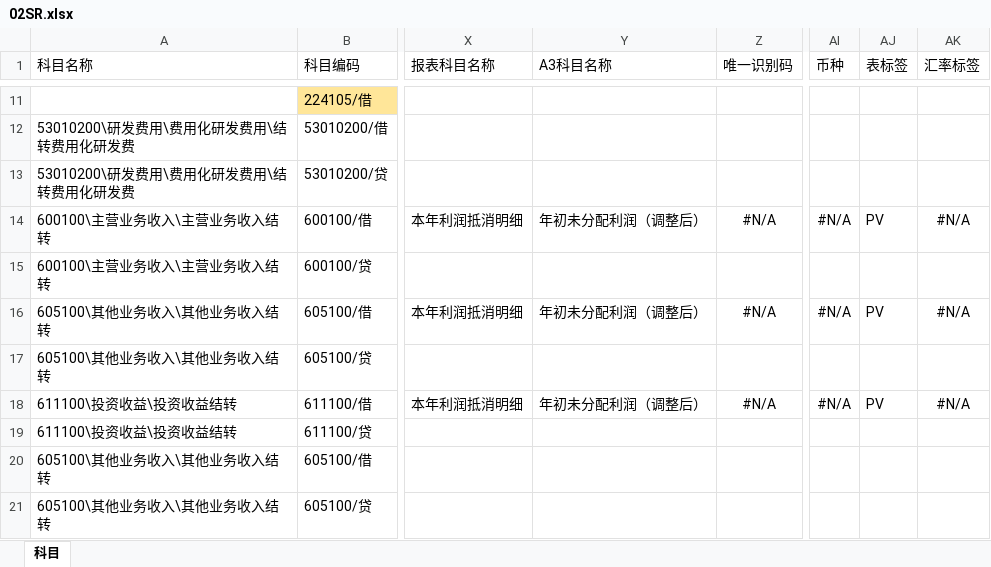
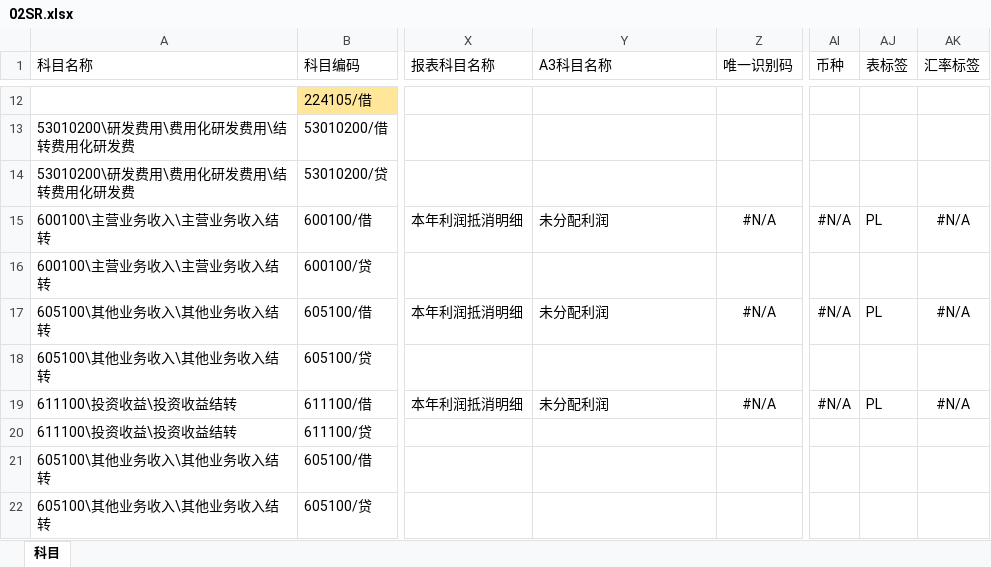
Before and after one commit to sunson-bokep/TB_CONSOL, an Excel workbook: 00框架文件/02SR.xlsx, sheet 科目, drawn as a sheet; only a part is shown, gaps mark what is left out; values as stored, in another font and other column widths than the file's, no borders; addresses are those after the commit; the diff covers the shown part only; the diff names each change by its address in the sheet, - before the commit and + after, or states it on an @@ line.

```diff
--- a/00框架文件/02SR.xlsx (sheet 科目)
+++ b/00框架文件/02SR.xlsx (sheet 科目)
-Y15 (A3科目名称): 年初未分配利润（调整后）
+Y15 (A3科目名称): 未分配利润
-AJ15 (表标签): PV
+AJ15 (表标签): PL
-Y17 (A3科目名称): 年初未分配利润（调整后）
+Y17 (A3科目名称): 未分配利润
-AJ17 (表标签): PV
+AJ17 (表标签): PL
-Y19 (A3科目名称): 年初未分配利润（调整后）
+Y19 (A3科目名称): 未分配利润
-AJ19 (表标签): PV
+AJ19 (表标签): PL
```
Also changed, not shown: 3 added rows and 11 edited cells elsewhere in this sheet, formulas that keep their value, 00框架文件/03MR.xlsx, 4 other files.
